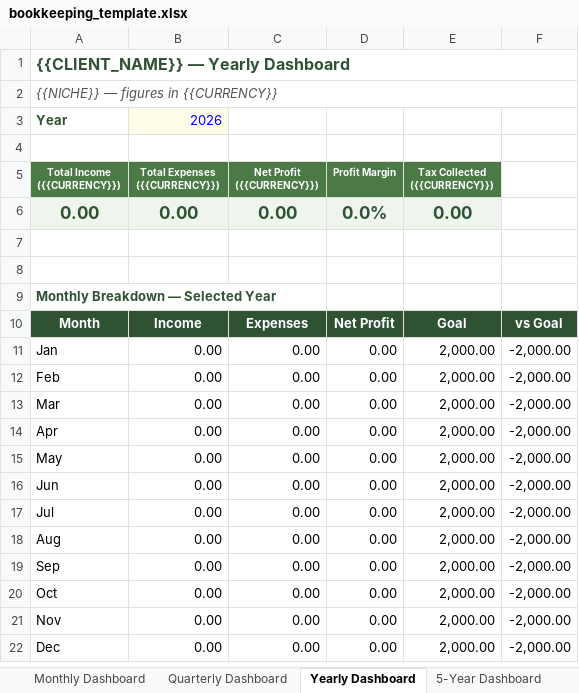
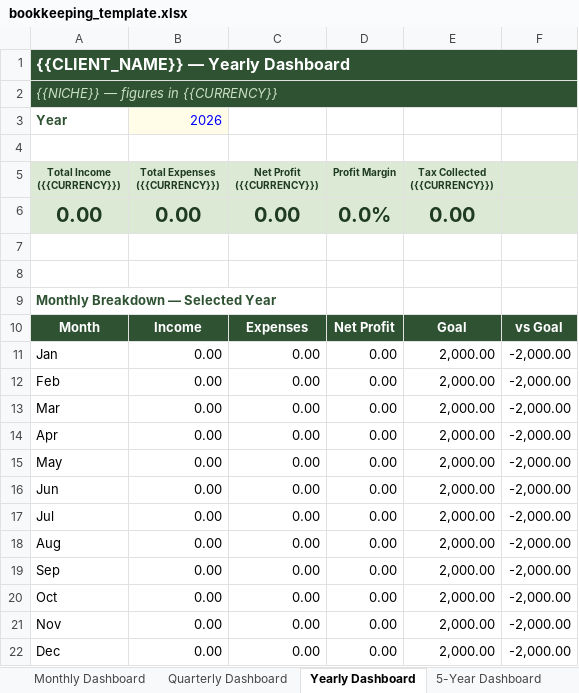
Before and after one commit to cursor86/Dashboard, an Excel workbook: bookkeeping_template.xlsx, sheet Yearly Dashboard, drawn as a sheet; values as stored, in another font and other column widths than the file's, no borders; charts and pictures and conditional formats not drawn; the diff names each change by its address in the sheet, - before the commit and + after, or states it on an @@ line.

```diff
--- a/bookkeeping_template.xlsx (sheet Yearly Dashboard)
+++ b/bookkeeping_template.xlsx (sheet Yearly Dashboard)
-A1:F2 fill: none
+A1:F2 fill: #2F5233
-A1 text colour: #2F5233
+A1 text colour: #FFFFFF
-A2 text colour: #555555
+A2 text colour: #C9DFC2
@@ A5:E5 fill: #4C7A47 → #DCEAD5, text colour: #FFFFFF → #1F3B21 @@
-F5:F6 fill: none
+F5:F6 fill: #DCEAD5
@@ A6:E6 text size: larger @@
```
Also changed, not shown: sheet Quarterly Dashboard, sheet Business Health Dashboard, sheet Monthly Dashboard, sheet 5-Year Dashboard, sheet Account Balance, sheet Profit & Loss Summary, 3 more sheets, charts or pictures, bill_calendar_template.xlsx, gym_membership_tracker_template.xlsx, 5 other files.
